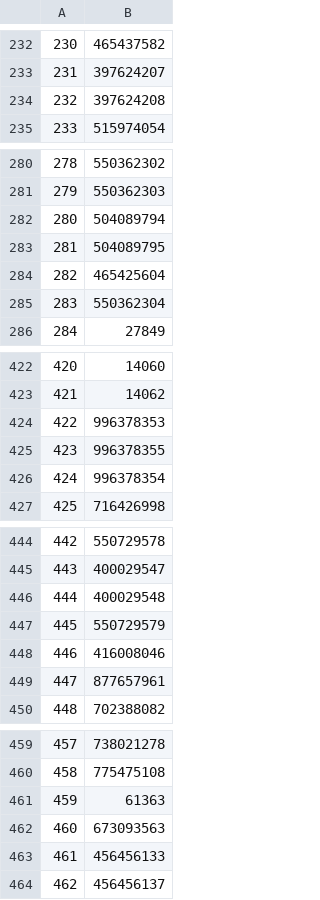
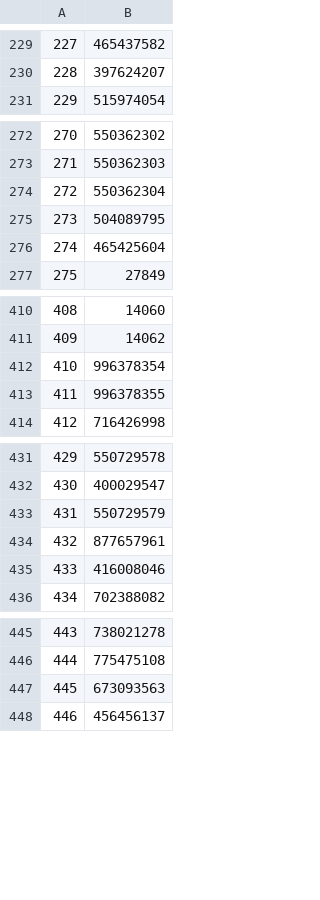
Before and after one commit to jehhhd/dogsGit, a CSV file: Invalid/Invalid_murray bridge.csv, drawn as a sheet; only a part is shown, gaps mark what is left out; removed rows and columns are numbered as before the commit, all else as after; the diff covers the shown part only; the diff names each change by its address in the sheet, - before the commit and + after, or states it on an @@ line.

```diff
--- a/Invalid/Invalid_murray bridge.csv
+++ b/Invalid/Invalid_murray bridge.csv
@@ column A renumbered from row 23 down @@
-row 234: 232 | 397624208
-B274: 504089794
+B274: 550362304
-row 285: 283 | 550362304
-B412: 996378353
+B412: 996378354
-row 426: 424 | 996378354
-row 446: 444 | 400029548
@@ row 449 moved to row 434: 432 @@
-row 461: 459 | 61363
-row 463: 461 | 456456133
```
Also changed, not shown: 2 added rows and 12 removed rows elsewhere in this file, Invalid/Invalid_casino.csv, Invalid/Invalid_gawler.csv, 29 other files.
